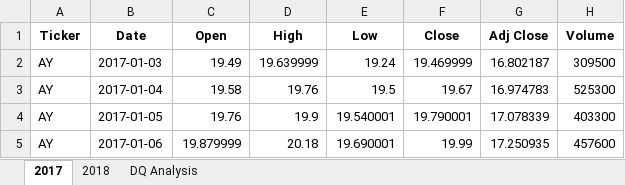
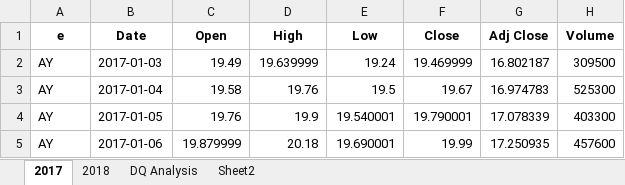
Before and after one commit to wastewart24/stock-analysis, an Excel workbook: green_stocks.xlsm, sheet 2017, drawn as a sheet; only a part is shown; values as stored, in another font and other column widths than the file's, no borders; the diff names each change by its address in the sheet, - before the commit and + after, or states it on an @@ line.

```diff
--- a/green_stocks.xlsm (sheet 2017)
+++ b/green_stocks.xlsm (sheet 2017)
+sheet tab: Sheet2
-A1: Ticker
+A1: e
```
Also changed, not shown: sheet DQ Analysis.
